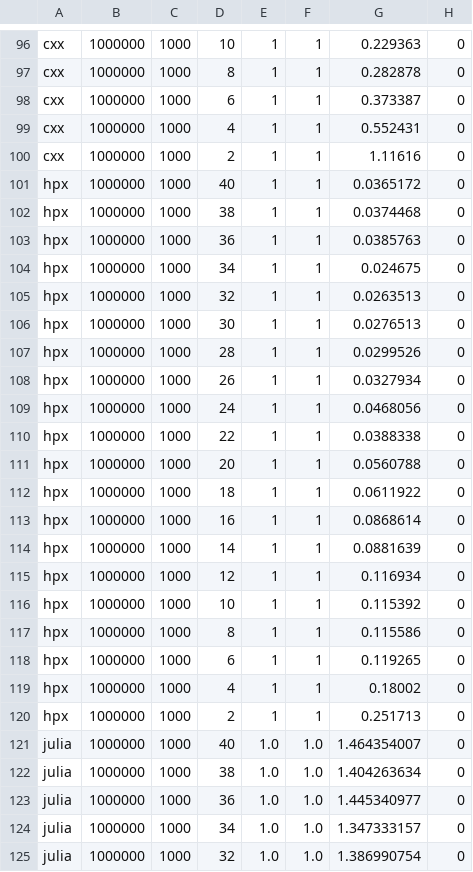
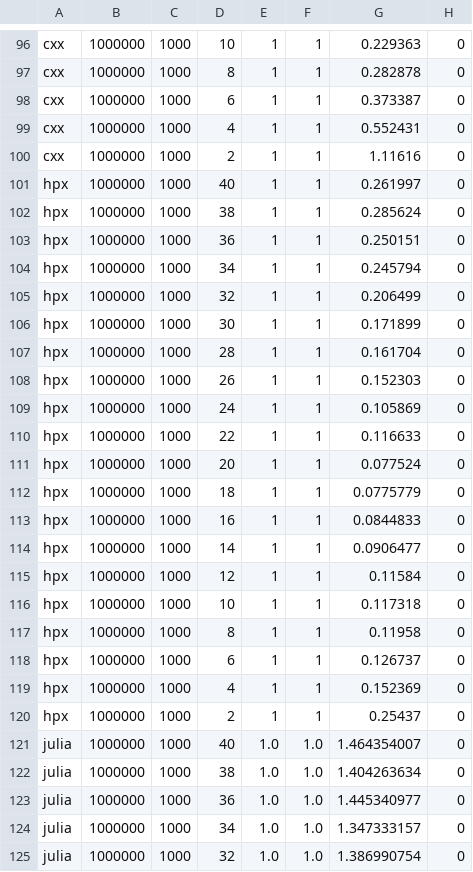
Before and after one commit to diehlpk/async_heat_equation, a CSV file: perfdata-arm.csv, drawn as a sheet; only a part is shown, gaps mark what is left out; the diff covers the shown part only.

```diff
--- a/perfdata-arm.csv
+++ b/perfdata-arm.csv
@@ -100,22 +100,22 @@ cxx,1000000,1000,4,1,1,0.552431,0
 cxx,1000000,1000,2,1,1,1.11616,0
-hpx,1000000,1000,40,1,1,0.0365172,0
-hpx,1000000,1000,38,1,1,0.0374468,0
-hpx,1000000,1000,36,1,1,0.0385763,0
-hpx,1000000,1000,34,1,1,0.024675,0
-hpx,1000000,1000,32,1,1,0.0263513,0
-hpx,1000000,1000,30,1,1,0.0276513,0
-hpx,1000000,1000,28,1,1,0.0299526,0
-hpx,1000000,1000,26,1,1,0.0327934,0
-hpx,1000000,1000,24,1,1,0.0468056,0
-hpx,1000000,1000,22,1,1,0.0388338,0
-hpx,1000000,1000,20,1,1,0.0560788,0
-hpx,1000000,1000,18,1,1,0.0611922,0
-hpx,1000000,1000,16,1,1,0.0868614,0
-hpx,1000000,1000,14,1,1,0.0881639,0
-hpx,1000000,1000,12,1,1,0.116934,0
-hpx,1000000,1000,10,1,1,0.115392,0
-hpx,1000000,1000,8,1,1,0.115586,0
-hpx,1000000,1000,6,1,1,0.119265,0
-hpx,1000000,1000,4,1,1,0.18002,0
-hpx,1000000,1000,2,1,1,0.251713,0
+hpx,1000000,1000,40,1,1,0.261997,0
+hpx,1000000,1000,38,1,1,0.285624,0
+hpx,1000000,1000,36,1,1,0.250151,0
+hpx,1000000,1000,34,1,1,0.245794,0
+hpx,1000000,1000,32,1,1,0.206499,0
+hpx,1000000,1000,30,1,1,0.171899,0
+hpx,1000000,1000,28,1,1,0.161704,0
+hpx,1000000,1000,26,1,1,0.152303,0
+hpx,1000000,1000,24,1,1,0.105869,0
+hpx,1000000,1000,22,1,1,0.116633,0
+hpx,1000000,1000,20,1,1,0.077524,0
+hpx,1000000,1000,18,1,1,0.0775779,0
+hpx,1000000,1000,16,1,1,0.0844833,0
+hpx,1000000,1000,14,1,1,0.0906477,0
+hpx,1000000,1000,12,1,1,0.11584,0
+hpx,1000000,1000,10,1,1,0.117318,0
+hpx,1000000,1000,8,1,1,0.11958,0
+hpx,1000000,1000,6,1,1,0.126737,0
+hpx,1000000,1000,4,1,1,0.152369,0
+hpx,1000000,1000,2,1,1,0.25437,0
 julia,1000000,1000,40,1.0,1.0,1.464354007,0
```
Also changed, not shown: 20 added rows elsewhere in this file, 3 other files.
